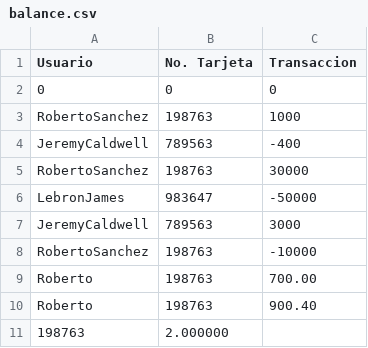
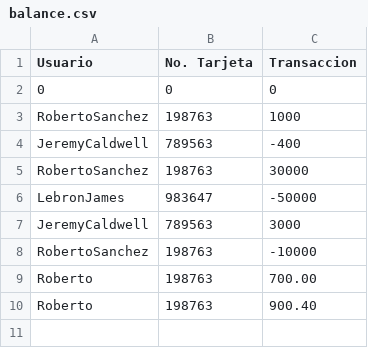
Before and after one commit to robertosc/proyecto_plataformas, a CSV file: balance.csv, drawn as a sheet.

```diff
--- a/balance.csv
+++ b/balance.csv
@@ -10,2 +10 @@ Roberto,198763,700.00
 Roberto,198763,900.40
-198763,2.000000
```
Also changed, not shown: 1 other file.
